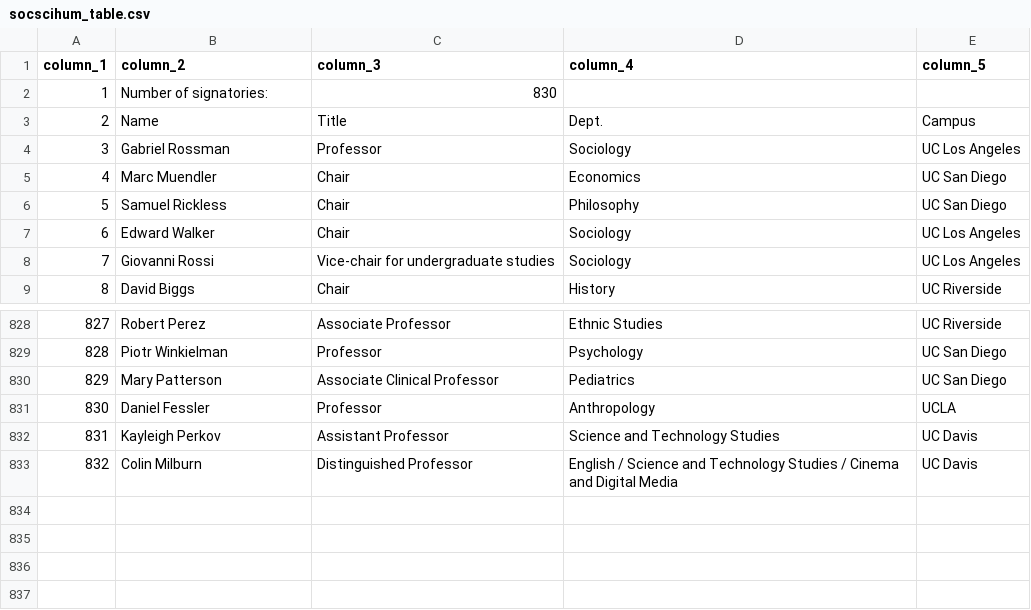
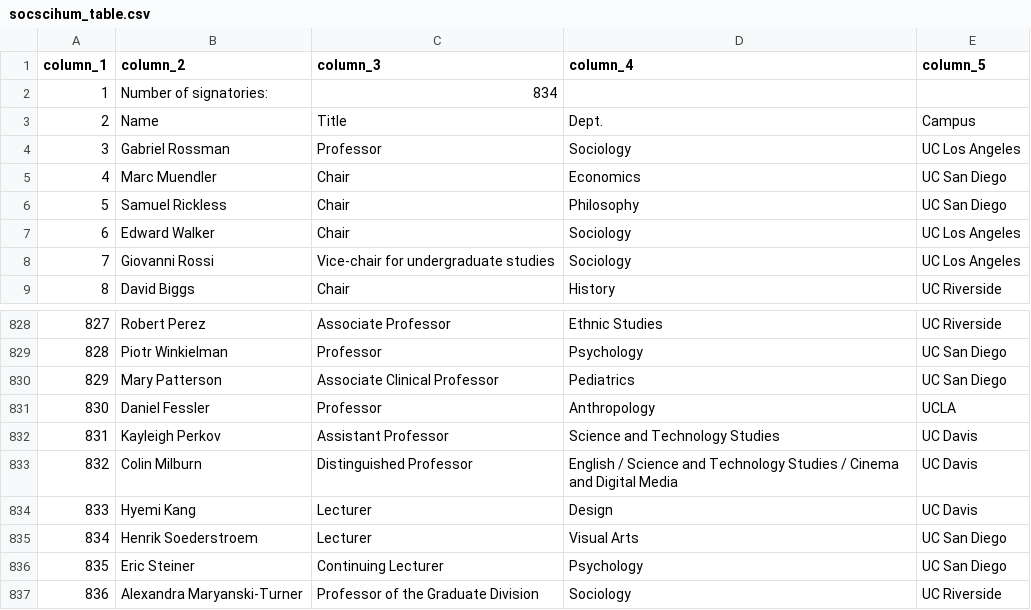
Before and after one commit to Hart-Hornor-Jones/signatory-analyzer, a CSV file: signatures/socscihum_table.csv, drawn as a sheet; only a part is shown, gaps mark what is left out.

```diff
--- a/signatures/socscihum_table.csv
+++ b/signatures/socscihum_table.csv
@@ -1,3 +1,3 @@
 column_1,column_2,column_3,column_4,column_5
-1,Number of signatories:,830,,
+1,Number of signatories:,834,,
 2,Name,Title,Dept.,Campus
@@ -833 +833,5 @@
 832,Colin Milburn,Distinguished Professor,English / Science and Technology Studies / Cinema and Digital Media,UC Davis
+833,Hyemi Kang,Lecturer,Design,UC Davis
+834,Henrik Soederstroem,Lecturer,Visual Arts,UC San Diego
+835,Eric Steiner,Continuing Lecturer,Psychology,UC San Diego
+836,Alexandra Maryanski-Turner,Professor of the Graduate Division,Sociology,UC Riverside
```
Also changed, not shown: signatures/ucstudentsuccess_table.csv, 8 other files.
